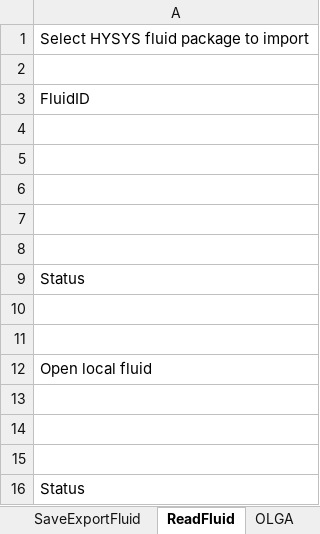
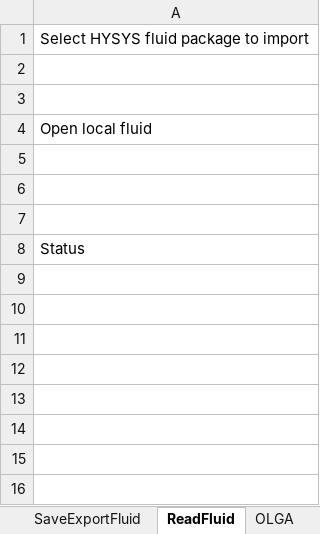
Before and after one commit to equinor/neqsimExcelCapeOpen, an Excel workbook: NeqSimExcel/NeqSimExcel.xlsx, sheet ReadFluid, drawn as a sheet; values as stored, in another font and other column widths than the file's, no borders; charts and pictures not drawn; the diff names each change by its address in the sheet, - before the commit and + after, or states it on an @@ line.

```diff
--- a/NeqSimExcel/NeqSimExcel.xlsx (sheet ReadFluid)
+++ b/NeqSimExcel/NeqSimExcel.xlsx (sheet ReadFluid)
-row 3: FluidID
-row 4: (empty)
-row 5: (empty)
-row 6: (empty)
-row 7: (empty)
-row 8: (empty)
-row 9: Status
-row 10: (empty)
```
Also changed, not shown: sheet SaveExportFluid, charts or pictures, 46 other files.
